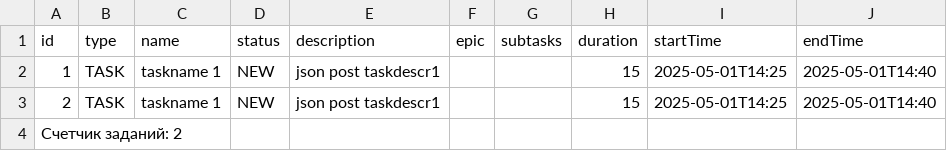
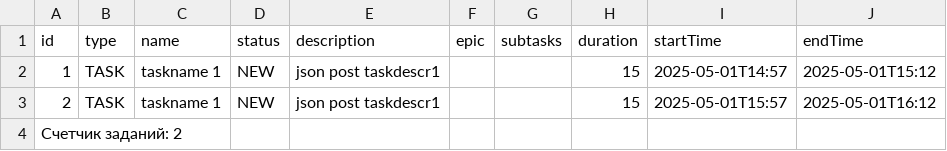
Before and after one commit to AndreyAA-code/java-kanban, a CSV file: kanbanSave.csv, drawn as a sheet.

```diff
--- a/kanbanSave.csv
+++ b/kanbanSave.csv
@@ -1,4 +1,4 @@
 id,type,name,status,description,epic,subtasks,duration,startTime,endTime
-1,TASK,taskname 1,NEW,json post taskdescr1,,,15,2025-05-01T14:25,2025-05-01T14:40
-2,TASK,taskname 1,NEW,json post taskdescr1,,,15,2025-05-01T14:25,2025-05-01T14:40
+1,TASK,taskname 1,NEW,json post taskdescr1,,,15,2025-05-01T14:57,2025-05-01T15:12
+2,TASK,taskname 1,NEW,json post taskdescr1,,,15,2025-05-01T15:57,2025-05-01T16:12
 Счетчик заданий: 2
```
Also changed, not shown: 3 other files.
